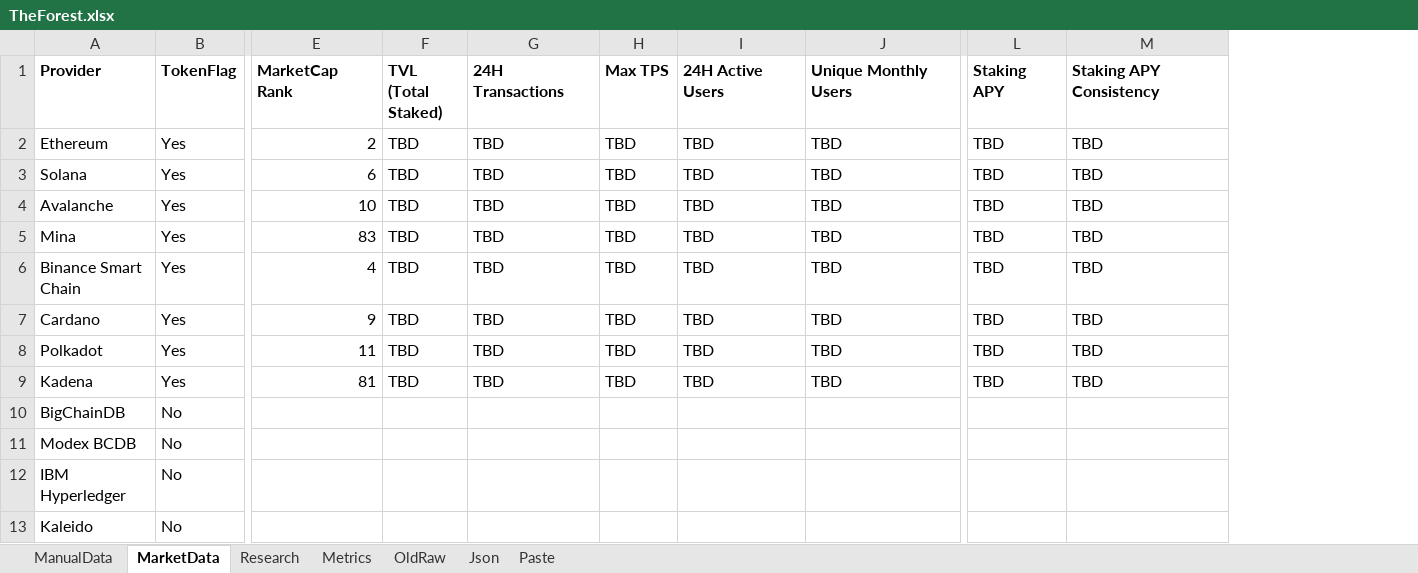
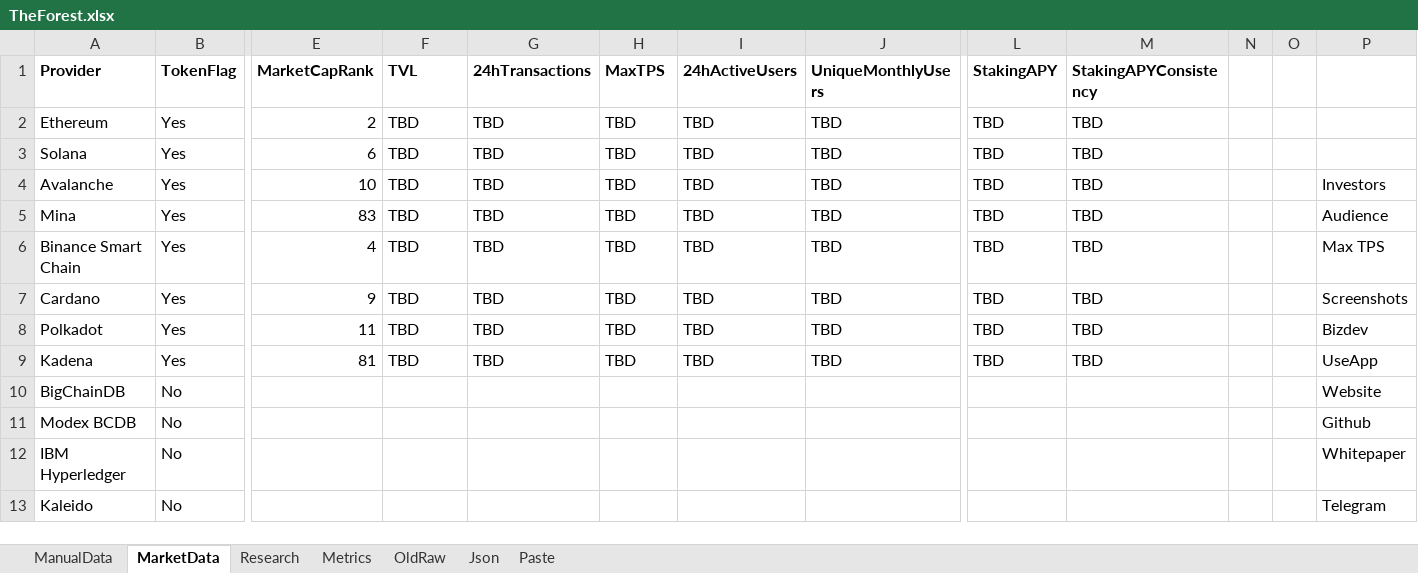
Before and after one commit to jjward25/next.forest-dapps, an Excel workbook: TheForest.xlsx, sheet MarketData, drawn as a sheet; only a part is shown, gaps mark what is left out; values as stored, in another font and other column widths than the file's, no borders; 1 other sheet too large or unreadable and not compared; the diff names each change by its address in the sheet, - before the commit and + after, or states it on an @@ line.

Commit message:
styleDataUpdate

```diff
--- a/TheForest.xlsx (sheet MarketData)
+++ b/TheForest.xlsx (sheet MarketData)
+column N, empty
+column O, empty
+column P, rows 4-13: Investors | Audience | Max TPS | Screenshots | Bizdev | UseApp | Website | Github | Whitepaper | Telegram
-E1: MarketCap Rank
+E1: MarketCapRank
-F1: TVL (Total Staked)
+F1: TVL
-G1: 24H Transactions
+G1: 24hTransactions
-H1: Max TPS
+H1: MaxTPS
-I1: 24H Active Users
+I1: 24hActiveUsers
-J1: Unique Monthly Users
+J1: UniqueMonthlyUsers
-L1: Staking APY
+L1: StakingAPY
-M1: Staking APY Consistency
+M1: StakingAPYConsistency
```
Also changed, not shown: sheet ManualData, 21 other files.
